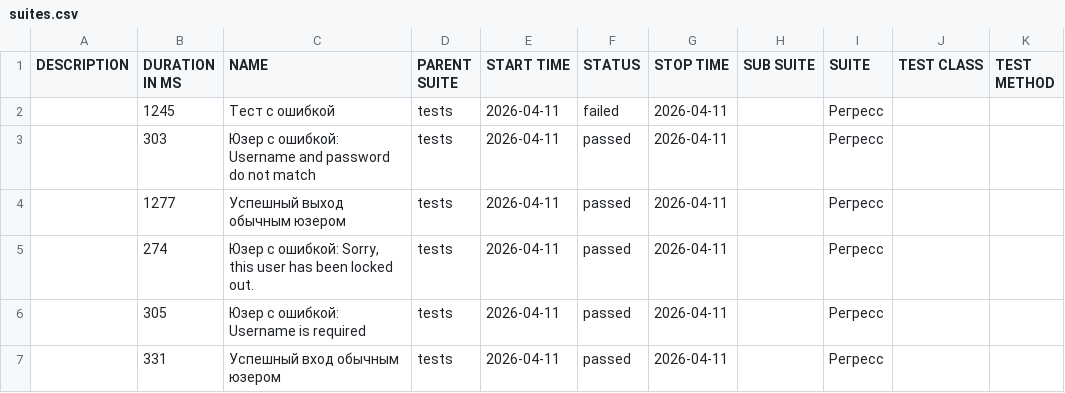
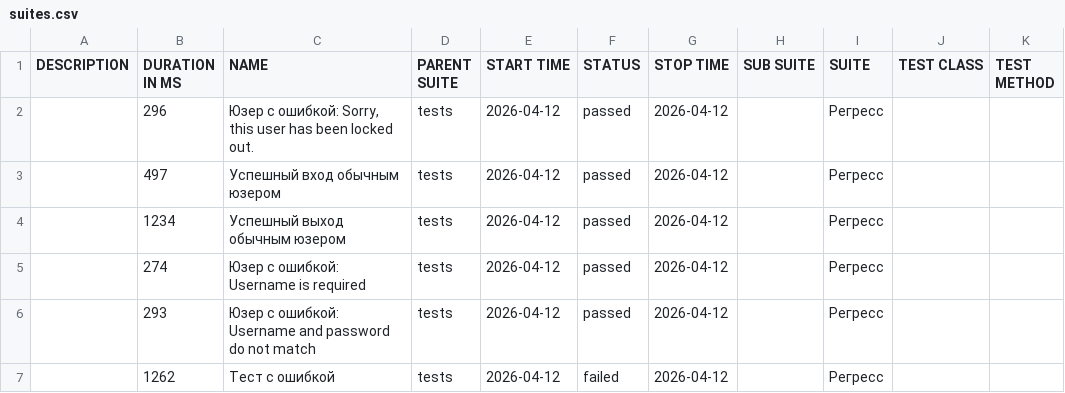
Before and after one commit to barsovichok/playwright_python_training, a CSV file: data/suites.csv, drawn as a sheet.

```diff
--- a/data/suites.csv
+++ b/data/suites.csv
@@ -1,7 +1,7 @@
 "DESCRIPTION","DURATION IN MS","NAME","PARENT SUITE","START TIME","STATUS","STOP TIME","SUB SUITE","SUITE","TEST CLASS","TEST METHOD"
-"","1245","Тест с ошибкой","tests","2026-04-11","failed","2026-04-11","","Регресс","",""
-"","303","Юзер с ошибкой: Username and password do not match","tests","2026-04-11","passed","2026-04-11","","Регресс","",""
-"","1277","Успешный выход обычным юзером","tests","2026-04-11","passed","2026-04-11","","Регресс","",""
-"","274","Юзер с ошибкой: Sorry, this user has been locked out.","tests","2026-04-11","passed","2026-04-11","","Регресс","",""
-"","305","Юзер с ошибкой: Username is required","tests","2026-04-11","passed","2026-04-11","","Регресс","",""
-"","331","Успешный вход обычным юзером","tests","2026-04-11","passed","2026-04-11","","Регресс","",""
+"","296","Юзер с ошибкой: Sorry, this user has been locked out.","tests","2026-04-12","passed","2026-04-12","","Регресс","",""
+"","497","Успешный вход обычным юзером","tests","2026-04-12","passed","2026-04-12","","Регресс","",""
+"","1234","Успешный выход обычным юзером","tests","2026-04-12","passed","2026-04-12","","Регресс","",""
+"","274","Юзер с ошибкой: Username is required","tests","2026-04-12","passed","2026-04-12","","Регресс","",""
+"","293","Юзер с ошибкой: Username and password do not match","tests","2026-04-12","passed","2026-04-12","","Регресс","",""
+"","1262","Тест с ошибкой","tests","2026-04-12","failed","2026-04-12","","Регресс","",""
```
Also changed, not shown: 30 other files.
